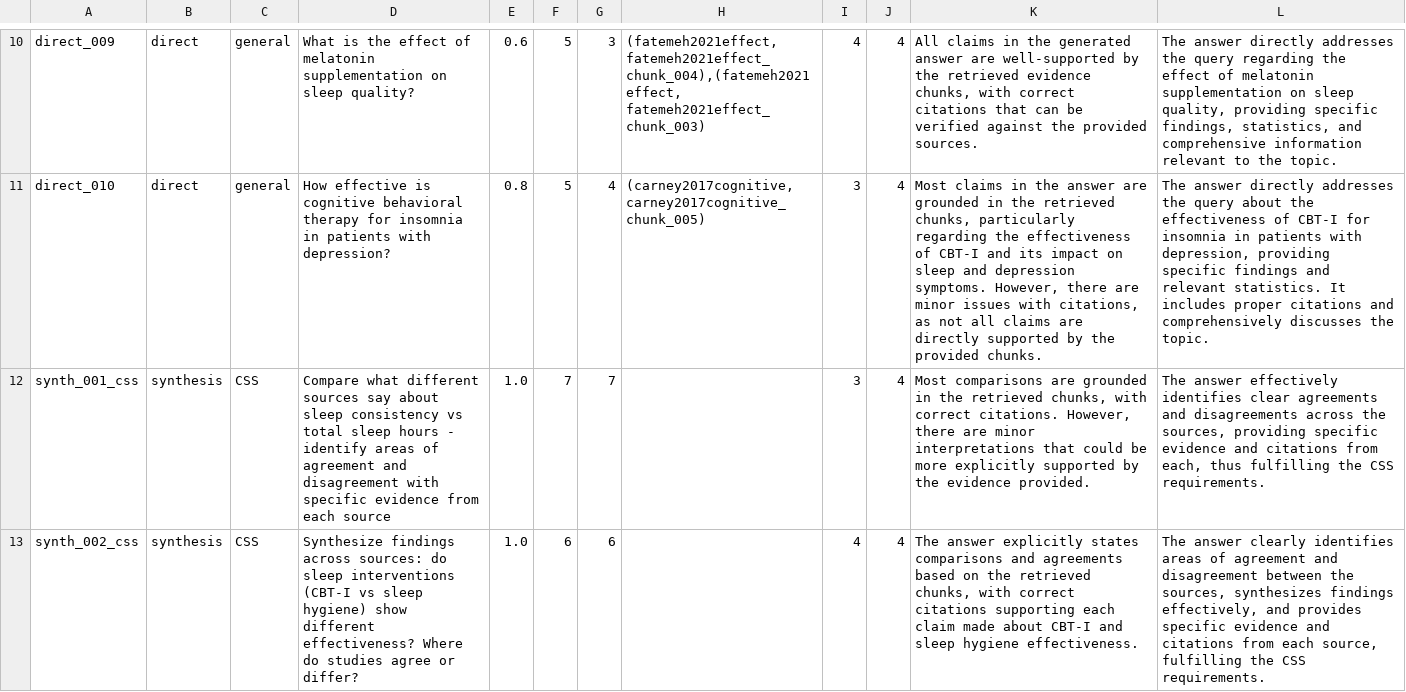
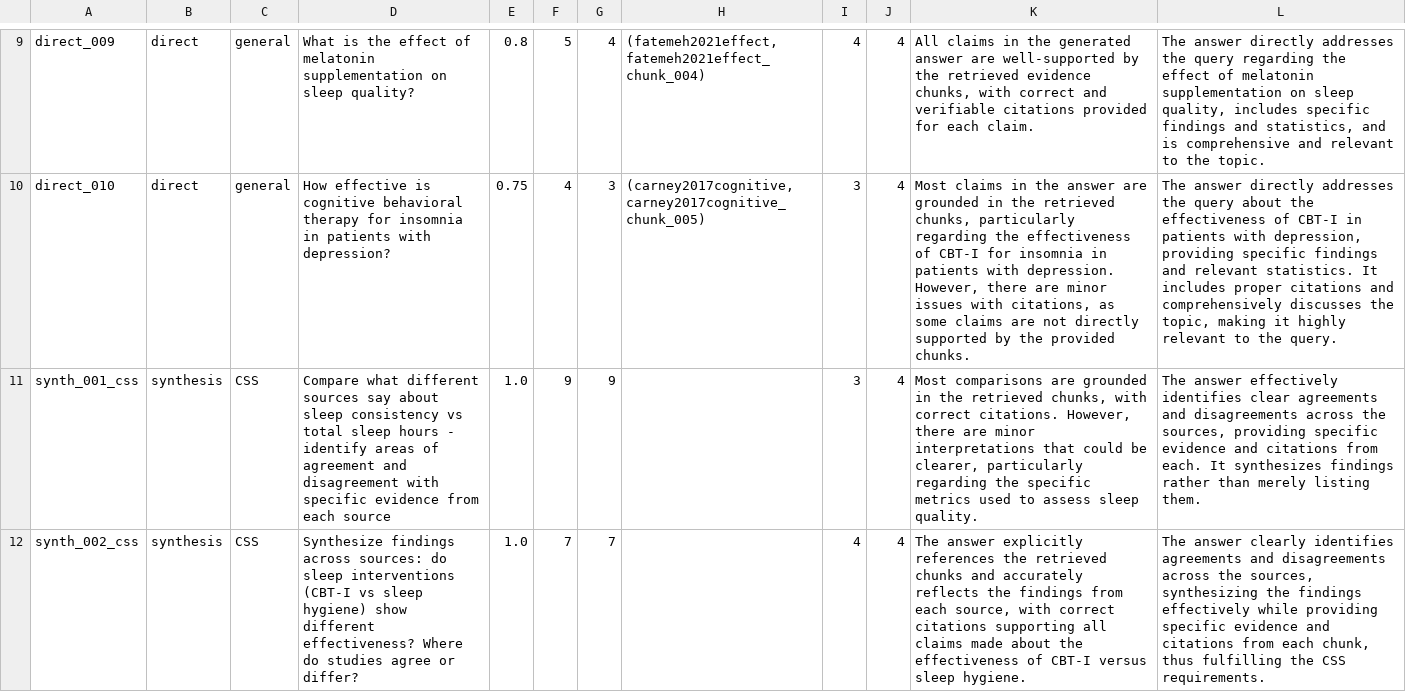
Before and after one commit to evelynnchen-cmu/prp, a CSV file: outputs/enhanced_eval_scores.csv, drawn as a sheet; only a part is shown, gaps mark what is left out; addresses are those after the commit; the diff covers the shown part only; the diff names each change by its address in the sheet, - before the commit and + after, or states it on an @@ line.

```diff
--- a/outputs/enhanced_eval_scores.csv
+++ b/outputs/enhanced_eval_scores.csv
-E9: 0.6
+E9: 0.8
-G9: 3
+G9: 4
-H9: (fatemeh2021effect, fatemeh2021effect_chunk_004),(fatemeh2021effect, fatemeh2021effect_chunk_003)
+H9: (fatemeh2021effect, fatemeh2021effect_chunk_004)
-K9: …with correct citations that can be verified against the provided sources.
+K9: …with correct and verifiable citations provided for each claim.
-L9: …sleep quality, providing specific findings, statistics, and comprehensive information relevant to…
+L9: …sleep quality, includes specific findings and statistics, and is comprehensive and relevant to…
-E10: 0.8
+E10: 0.75
-F10: 5
+F10: 4
-G10: 4
+G10: 3
-K10: …of CBT-I and its impact on sleep and depression symptoms. However, there are minor issues with citations, as not all claims are directly supported…
+K10: …of CBT-I for insomnia in patients with depression. However, there are minor issues with citations, as some claims are not directly supported…
-L10: …of CBT-I for insomnia in patients with depression, providing specific findings and relevant statistics. It includes proper citations and comprehensively discusses the topic.
+L10: …of CBT-I in patients with depression, providing specific findings and relevant statistics. It includes proper citations and comprehensively discusses the topic, making it highly relevant to the query.
-F11: 7
+F11: 9
-G11: 7
+G11: 9
-K11: …could be more explicitly supported by the evidence provided.
+K11: …could be clearer, particularly regarding the specific metrics used to assess sleep quality.
-L11: …citations from each, thus fulfilling the CSS requirements.
+L11: …citations from each. It synthesizes findings rather than merely listing them.
-F12: 6
+F12: 7
-G12: 6
+G12: 7
-K12: …answer explicitly states comparisons and agreements based on the retrieved chunks, with correct citations supporting each claim made about CBT-I and sleep hygiene effectiveness.
+K12: …answer explicitly references the retrieved chunks and accurately reflects the findings from each source, with correct citations supporting all claims made about the effectiveness of CBT-I versus sleep hygiene.
-L12: …clearly identifies areas of agreement and disagreement between the sources, synthesizes findings effectively, and provides specific evidence and citations from each source, fulfilling the…
+L12: …clearly identifies agreements and disagreements across the sources, synthesizing the findings effectively while providing specific evidence and citations from each chunk, thus fulfilling the…
```
Also changed, not shown: 1 removed row and 56 edited cells elsewhere in this file, outputs/baseline_enhanced_comparison.csv, 9 other files.
